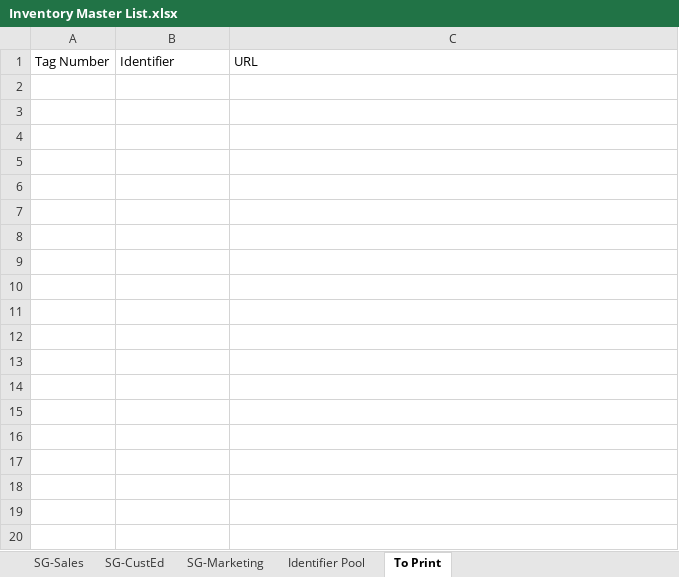
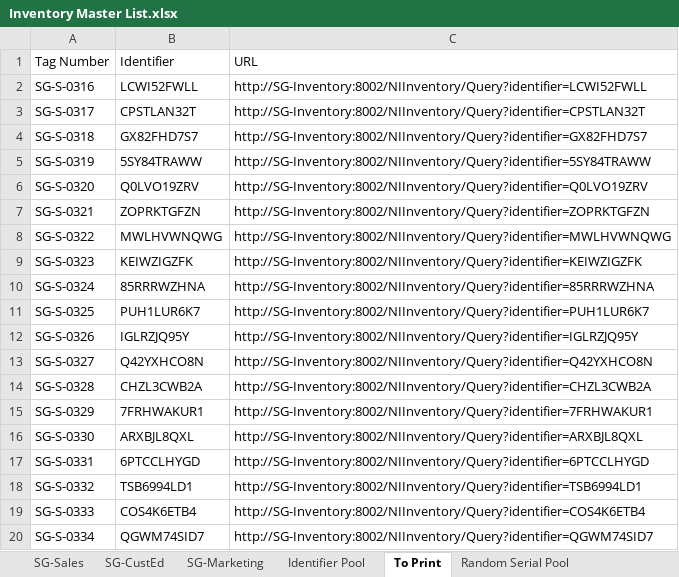
Before and after one commit to feesho/AE-Lunch-Server, an Excel workbook: Inventory Master List.xlsx, sheet To Print, drawn as a sheet; only a part is shown; values as stored, in another font and other column widths than the file's, no borders; the diff covers the shown part only; the diff names each change by its address in the sheet, - before the commit and + after, or states it on an @@ line.

```diff
--- a/Inventory Master List.xlsx (sheet To Print)
+++ b/Inventory Master List.xlsx (sheet To Print)
+sheet tab: Random Serial Pool
+row 2: SG-S-0316 | LCWI52FWLL | http://SG-Inventory:8002/NIInventory/Query?identifier=LCWI52FWLL
+row 3: SG-S-0317 | CPSTLAN32T | http://SG-Inventory:8002/NIInventory/Query?identifier=CPSTLAN32T
+row 4: SG-S-0318 | GX82FHD7S7 | http://SG-Inventory:8002/NIInventory/Query?identifier=GX82FHD7S7
+row 5: SG-S-0319 | 5SY84TRAWW | http://SG-Inventory:8002/NIInventory/Query?identifier=5SY84TRAWW
+row 6: SG-S-0320 | Q0LVO19ZRV | http://SG-Inventory:8002/NIInventory/Query?identifier=Q0LVO19ZRV
+row 7: SG-S-0321 | ZOPRKTGFZN | http://SG-Inventory:8002/NIInventory/Query?identifier=ZOPRKTGFZN
+row 8: SG-S-0322 | MWLHVWNQWG | http://SG-Inventory:8002/NIInventory/Query?identifier=MWLHVWNQWG
+row 9: SG-S-0323 | KEIWZIGZFK | http://SG-Inventory:8002/NIInventory/Query?identifier=KEIWZIGZFK
+row 10: SG-S-0324 | 85RRRWZHNA | http://SG-Inventory:8002/NIInventory/Query?identifier=85RRRWZHNA
+row 11: SG-S-0325 | PUH1LUR6K7 | http://SG-Inventory:8002/NIInventory/Query?identifier=PUH1LUR6K7
+row 12: SG-S-0326 | IGLRZJQ95Y | http://SG-Inventory:8002/NIInventory/Query?identifier=IGLRZJQ95Y
+row 13: SG-S-0327 | Q42YXHCO8N | http://SG-Inventory:8002/NIInventory/Query?identifier=Q42YXHCO8N
+row 14: SG-S-0328 | CHZL3CWB2A | http://SG-Inventory:8002/NIInventory/Query?identifier=CHZL3CWB2A
+row 15: SG-S-0329 | 7FRHWAKUR1 | http://SG-Inventory:8002/NIInventory/Query?identifier=7FRHWAKUR1
+row 16: SG-S-0330 | ARXBJL8QXL | http://SG-Inventory:8002/NIInventory/Query?identifier=ARXBJL8QXL
+row 17: SG-S-0331 | 6PTCCLHYGD | http://SG-Inventory:8002/NIInventory/Query?identifier=6PTCCLHYGD
+row 18: SG-S-0332 | TSB6994LD1 | http://SG-Inventory:8002/NIInventory/Query?identifier=TSB6994LD1
+row 19: SG-S-0333 | COS4K6ETB4 | http://SG-Inventory:8002/NIInventory/Query?identifier=COS4K6ETB4
+row 20: SG-S-0334 | QGWM74SID7 | http://SG-Inventory:8002/NIInventory/Query?identifier=QGWM74SID7
```
Also changed, not shown: 109 added rows elsewhere in this sheet, sheet SG-Sales, sheet Identifier Pool, sheet SG-Marketing, 11 other files.
